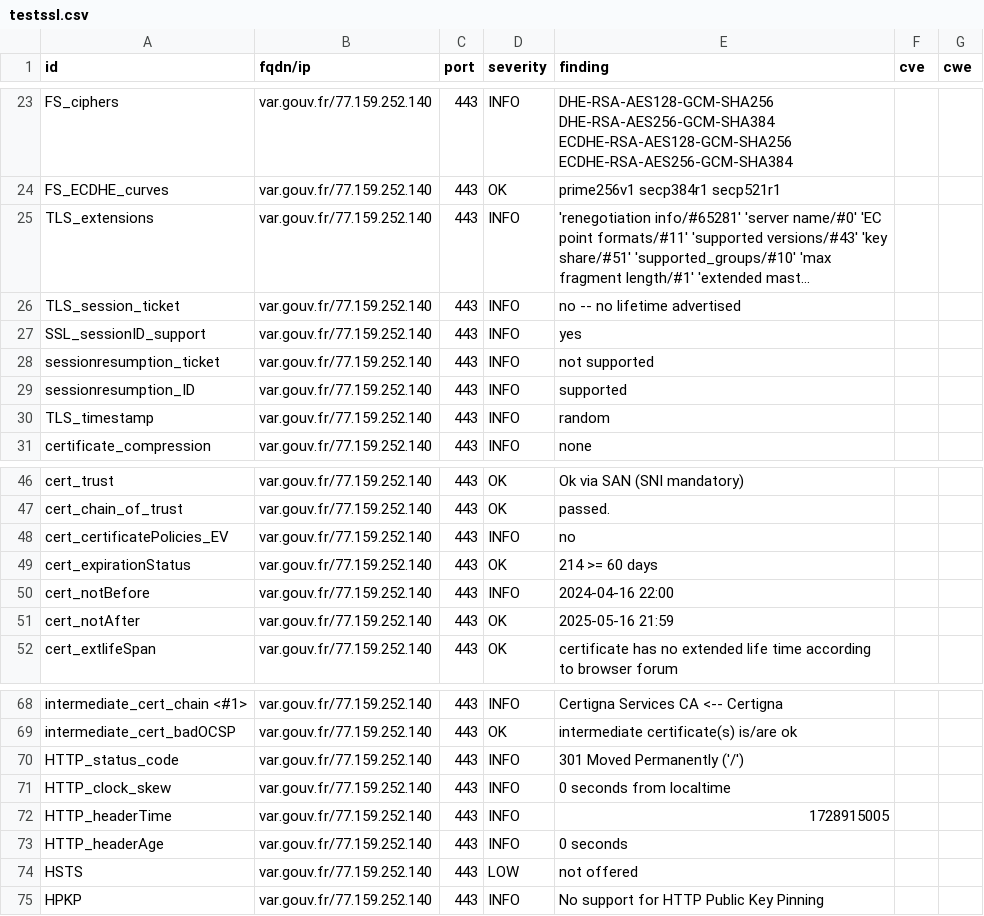
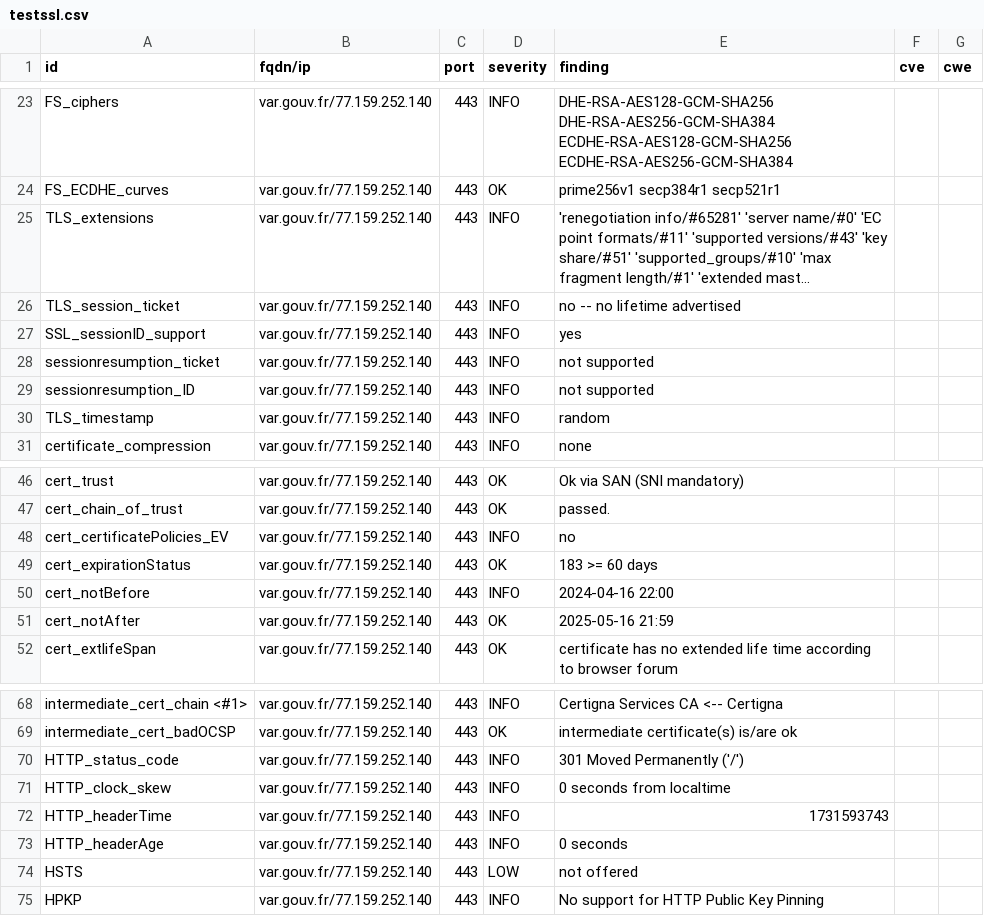
Before and after one commit to GKO-org/dashlordPrd10, a CSV file: results/aHR0cHM6Ly92YXIuZ291di5mcg==/testssl.csv, drawn as a sheet; only a part is shown, gaps mark what is left out; long unchanged cells end in ….

```diff
--- a/results/aHR0cHM6Ly92YXIuZ291di5mcg==/testssl.csv
+++ b/results/aHR0cHM6Ly92YXIuZ291di5mcg==/testssl.csv
@@ -28,3 +28,3 @@
 "sessionresumption_ticket","var.gouv.fr/77.159.252.140","443","INFO","not supported","",""
-"sessionresumption_ID","var.gouv.fr/77.159.252.140","443","INFO","supported","",""
+"sessionresumption_ID","var.gouv.fr/77.159.252.140","443","INFO","not supported","",""
 "TLS_timestamp","var.gouv.fr/77.159.252.140","443","INFO","random","",""
@@ -48,3 +48,3 @@
 "cert_certificatePolicies_EV","var.gouv.fr/77.159.252.140","443","INFO","no","",""
-"cert_expirationStatus","var.gouv.fr/77.159.252.140","443","OK","214 >= 60 days","",""
+"cert_expirationStatus","var.gouv.fr/77.159.252.140","443","OK","183 >= 60 days","",""
 "cert_notBefore","var.gouv.fr/77.159.252.140","443","INFO","2024-04-16 22:00","",""
@@ -71,3 +71,3 @@
 "HTTP_clock_skew","var.gouv.fr/77.159.252.140","443","INFO","0 seconds from localtime","",""
-"HTTP_headerTime","var.gouv.fr/77.159.252.140","443","INFO","1728915005","",""
+"HTTP_headerTime","var.gouv.fr/77.159.252.140","443","INFO","1731593743","",""
 "HTTP_headerAge","var.gouv.fr/77.159.252.140","443","INFO","0 seconds","",""
```
Also changed, not shown: 9 other files.
